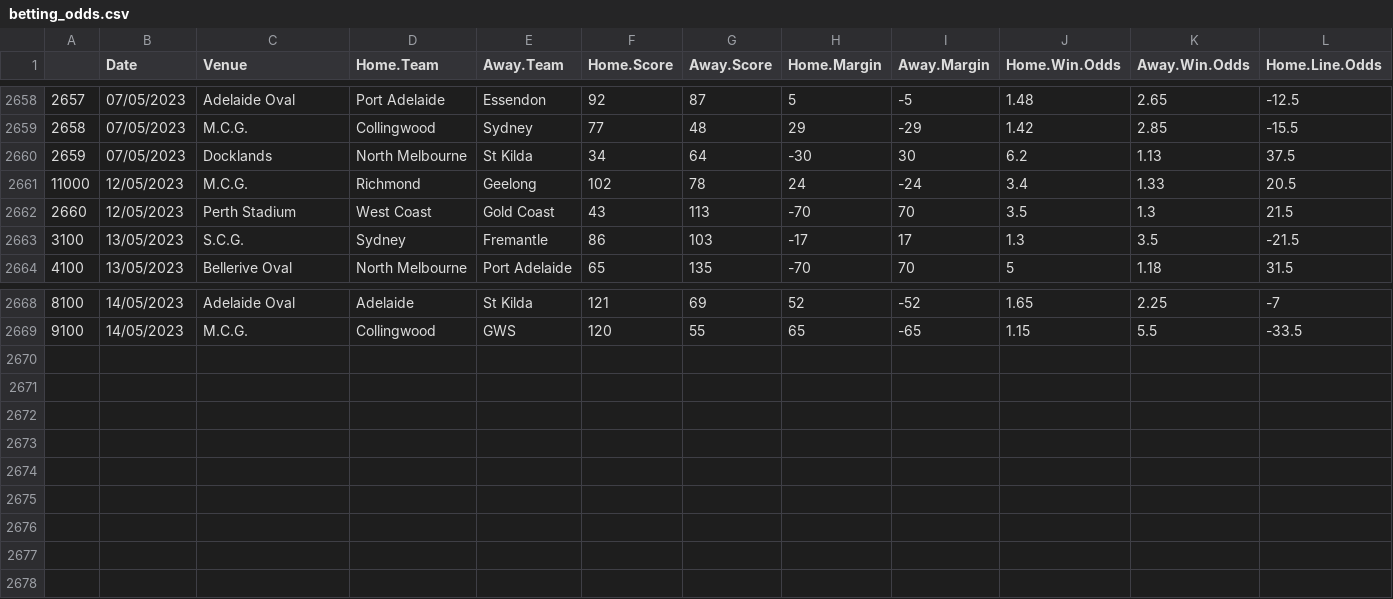
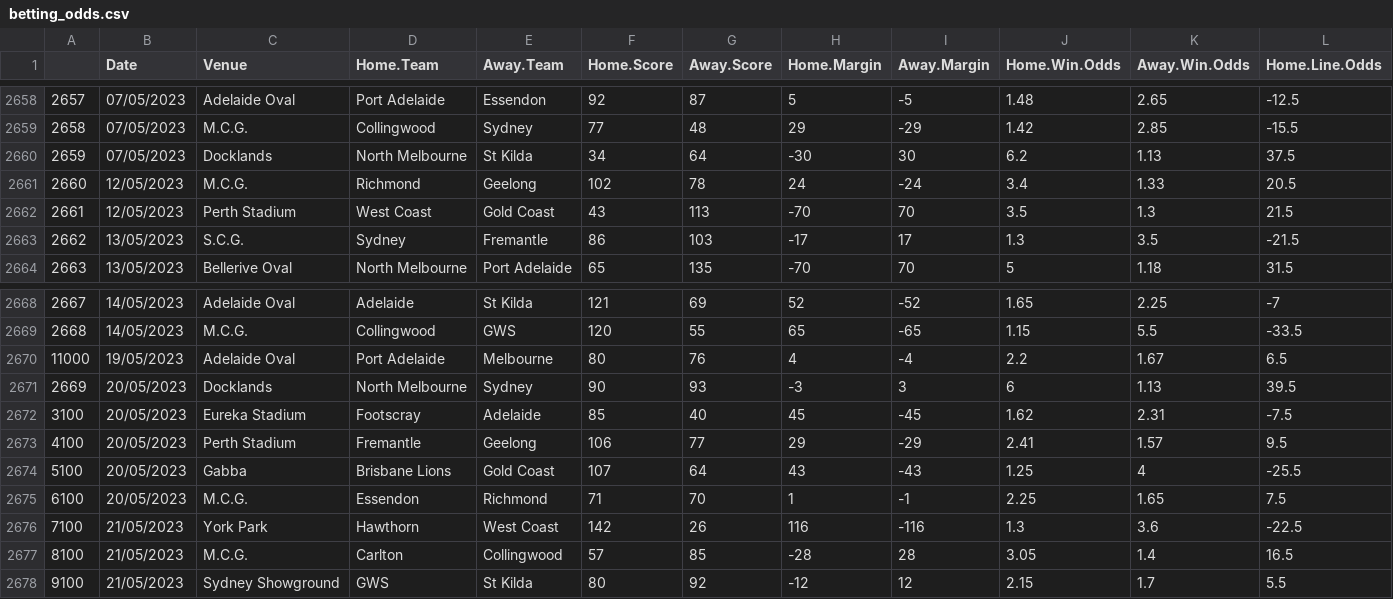
Before and after one commit to mitch-mooney/AFL_Predictions, a CSV file: csv_files/betting_odds.csv, drawn as a sheet; only a part is shown, gaps mark what is left out; rows hold the shown columns only; the diff names each change by its address in the sheet, - before the commit and + after, or states it on an @@ line.

Commit message:
2023 Round 11 Commit 1

```diff
--- a/csv_files/betting_odds.csv
+++ b/csv_files/betting_odds.csv
@@ column A renumbered between rows 2661 and 2669 @@
+row 2670: 11000 | 19/05/2023 | Adelaide Oval | Port Adelaide | Melbourne | 80 | 76 | 4 | -4 | 2.2 | 1.67 | 6.5
+row 2671: 2669 | 20/05/2023 | Docklands | North Melbourne | Sydney | 90 | 93 | -3 | 3 | 6 | 1.13 | 39.5
+row 2672: 3100 | 20/05/2023 | Eureka Stadium | Footscray | Adelaide | 85 | 40 | 45 | -45 | 1.62 | 2.31 | -7.5
+row 2673: 4100 | 20/05/2023 | Perth Stadium | Fremantle | Geelong | 106 | 77 | 29 | -29 | 2.41 | 1.57 | 9.5
+row 2674: 5100 | 20/05/2023 | Gabba | Brisbane Lions | Gold Coast | 107 | 64 | 43 | -43 | 1.25 | 4 | -25.5
+row 2675: 6100 | 20/05/2023 | M.C.G. | Essendon | Richmond | 71 | 70 | 1 | -1 | 2.25 | 1.65 | 7.5
+row 2676: 7100 | 21/05/2023 | York Park | Hawthorn | West Coast | 142 | 26 | 116 | -116 | 1.3 | 3.6 | -22.5
+row 2677: 8100 | 21/05/2023 | M.C.G. | Carlton | Collingwood | 57 | 85 | -28 | 28 | 3.05 | 1.4 | 16.5
+row 2678: 9100 | 21/05/2023 | Sydney Showground | GWS | St Kilda | 80 | 92 | -12 | 12 | 2.15 | 1.7 | 5.5
```
Also changed, not shown: csv_files/Team_Ratings.csv, csv_files/round_predictions.csv, 1 other file.
